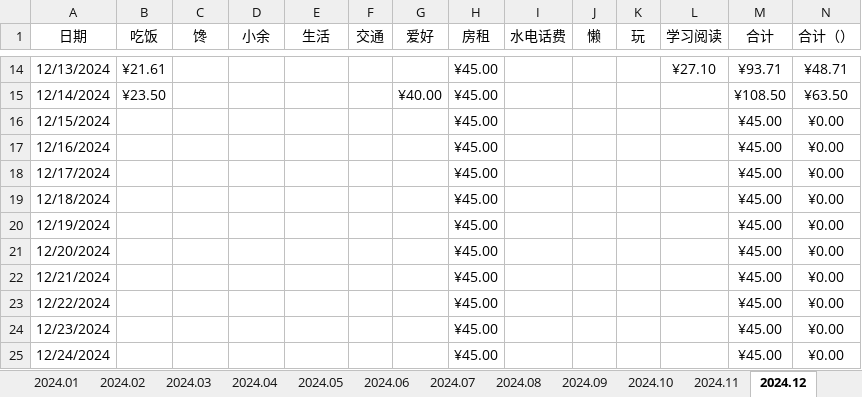
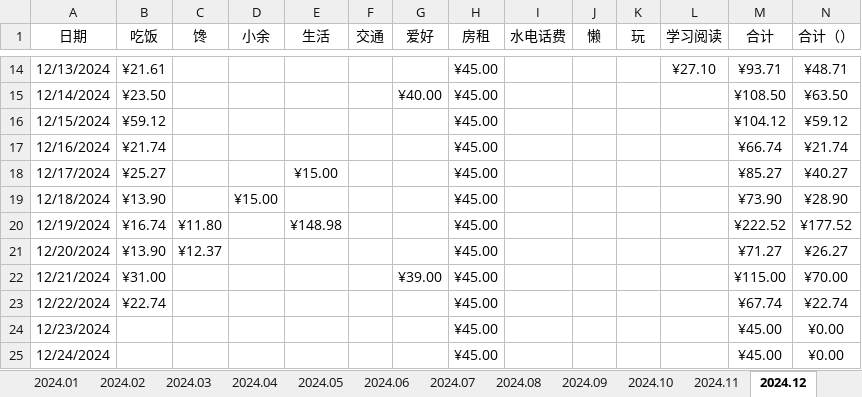
Before and after one commit to pangpangzhuxiaoyu/zhubiye, an Excel workbook: personal space(program)/accountBook2024.xlsx, sheet 2024.12, drawn as a sheet; only a part is shown, gaps mark what is left out; values as stored, in another font and other column widths than the file's, no borders; conditional formats and table styles not drawn; the diff covers the shown part only; the diff names each change by its address in the sheet, - before the commit and + after, or states it on an @@ line.

Commit message:
Update accountBook2024.xlsx

```diff
--- a/personal space(program)/accountBook2024.xlsx (sheet 2024.12)
+++ b/personal space(program)/accountBook2024.xlsx (sheet 2024.12)
-B16 (吃饭): (empty)
+B16 (吃饭): ¥59.12
-M16 (合计): ¥45.00
+M16 (合计): ¥104.12
-N16 (合计（）): ¥0.00
+N16 (合计（）): ¥59.12
-B17 (吃饭): (empty)
+B17 (吃饭): ¥21.74
-M17 (合计): ¥45.00
+M17 (合计): ¥66.74
-N17 (合计（）): ¥0.00
+N17 (合计（）): ¥21.74
-B18 (吃饭): (empty)
+B18 (吃饭): ¥25.27
-E18 (生活): (empty)
+E18 (生活): ¥15.00
-M18 (合计): ¥45.00
+M18 (合计): ¥85.27
-N18 (合计（）): ¥0.00
+N18 (合计（）): ¥40.27
-B19 (吃饭): (empty)
+B19 (吃饭): ¥13.90
-D19 (小余): (empty)
+D19 (小余): ¥15.00
-M19 (合计): ¥45.00
+M19 (合计): ¥73.90
-N19 (合计（）): ¥0.00
+N19 (合计（）): ¥28.90
-B20 (吃饭): (empty)
+B20 (吃饭): ¥16.74
-C20 (馋): (empty)
+C20 (馋): ¥11.80
-E20 (生活): (empty)
+E20 (生活): ¥148.98
-M20 (合计): ¥45.00
+M20 (合计): ¥222.52
-N20 (合计（）): ¥0.00
+N20 (合计（）): ¥177.52
-B21 (吃饭): (empty)
+B21 (吃饭): ¥13.90
-C21 (馋): (empty)
+C21 (馋): ¥12.37
-M21 (合计): ¥45.00
+M21 (合计): ¥71.27
-N21 (合计（）): ¥0.00
+N21 (合计（）): ¥26.27
-B22 (吃饭): (empty)
+B22 (吃饭): ¥31.00
-G22 (爱好): (empty)
+G22 (爱好): ¥39.00
-M22 (合计): ¥45.00
+M22 (合计): ¥115.00
-N22 (合计（）): ¥0.00
+N22 (合计（）): ¥70.00
-B23 (吃饭): (empty)
+B23 (吃饭): ¥22.74
-M23 (合计): ¥45.00
+M23 (合计): ¥67.74
-N23 (合计（）): ¥0.00
+N23 (合计（）): ¥22.74
```
Also changed, not shown: 8 edited cells elsewhere in this sheet.
